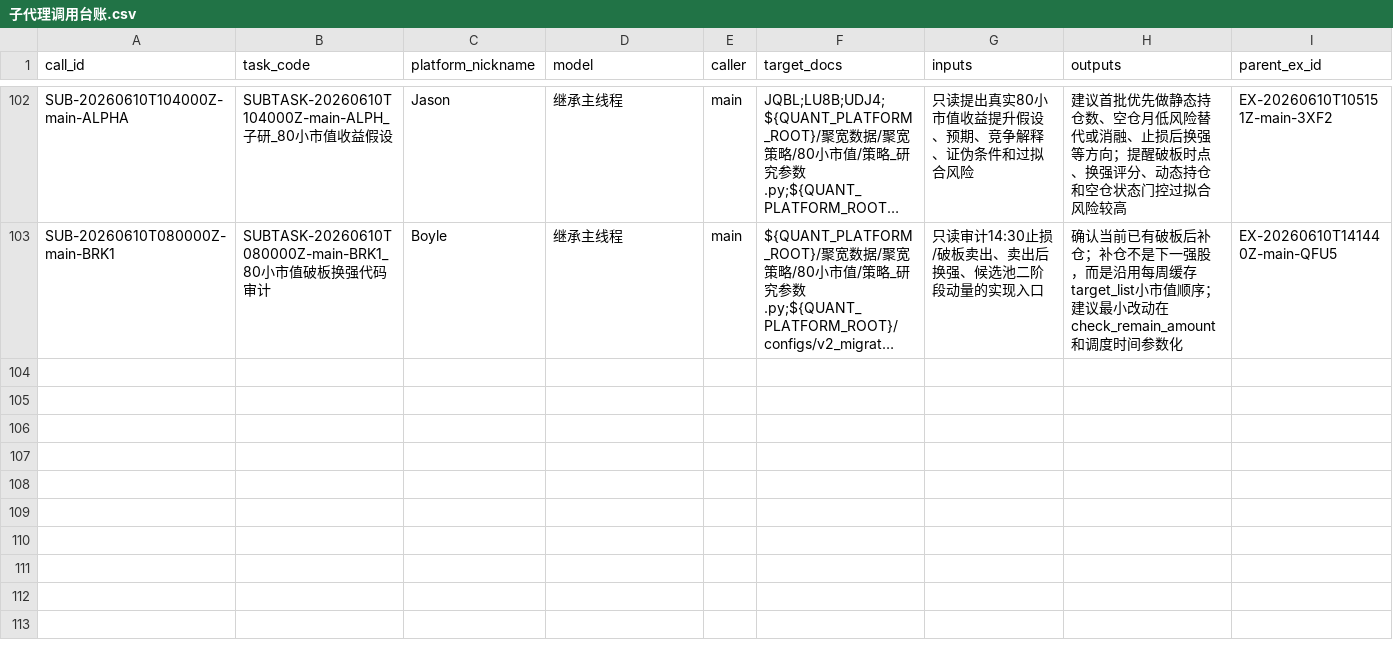
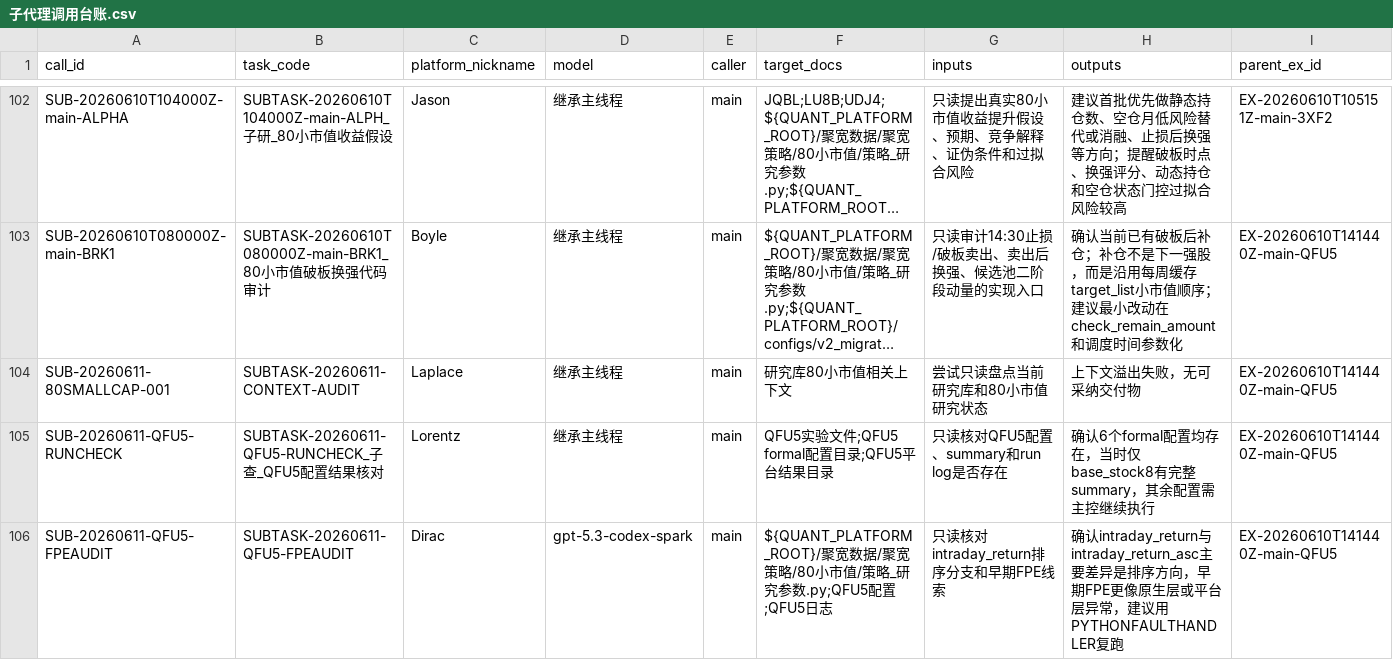
Before and after one commit to huakaiye/quant-knowledge-base, a CSV file: 01_台账/子代理调用台账.csv, drawn as a sheet; only a part is shown, gaps mark what is left out; long unchanged cells end in …; rows hold the shown columns only; the diff names each change by its address in the sheet, - before the commit and + after, or states it on an @@ line.

```diff
--- a/01_台账/子代理调用台账.csv
+++ b/01_台账/子代理调用台账.csv
+row 104: SUB-20260611-80SMALLCAP-001 | SUBTASK-20260611-CONTEXT-AUDIT | Laplace | 继承主线程 | main | 研究库80小市值相关上下文 | 尝试只读盘点当前研究库和80小市值研究状态 | 上下文溢出失败，无可采纳交付物 | EX-20260610T141440Z-main-QFU5
+row 105: SUB-20260611-QFU5-RUNCHECK | SUBTASK-20260611-QFU5-RUNCHECK_子查_QFU5配置结果核对 | Lorentz | 继承主线程 | main | QFU5实验文件;QFU5 formal配置目录;QFU5平台结果目录 | 只读核对QFU5配置、summary和run log是否存在 | 确认6个formal配置均存在，当时仅base_stock8有完整summary，其余配置需主控继续执行 | EX-20260610T141440Z-main-QFU5
+row 106: SUB-20260611-QFU5-FPEAUDIT | SUBTASK-20260611-QFU5-FPEAUDIT | Dirac | gpt-5.3-codex-spark | main | ${QUANT_PLATFORM_ROOT}/聚宽数据/聚宽策略/80小市值/策略_研究参数.py;QFU5配置;QFU5日志 | 只读核对intraday_return排序分支和早期FPE线索 | 确认intraday_return与intraday_return_asc主要差异是排序方向，早期FPE更像原生层或平台层异常，建议用PYTHONFAULTHANDLER复跑 | EX-20260610T141440Z-main-QFU5
```
Also changed, not shown: 01_台账/实验台账.csv, 4 other files.
